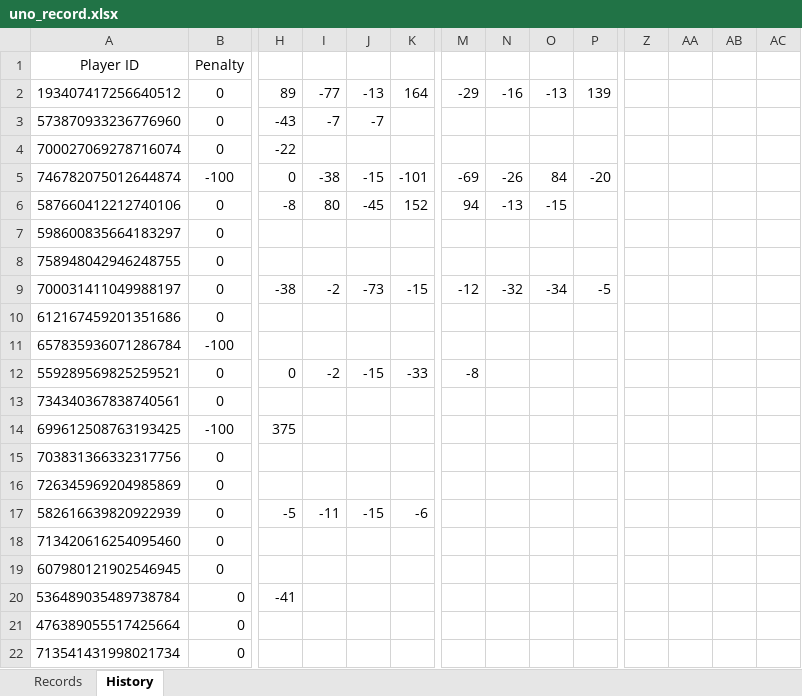
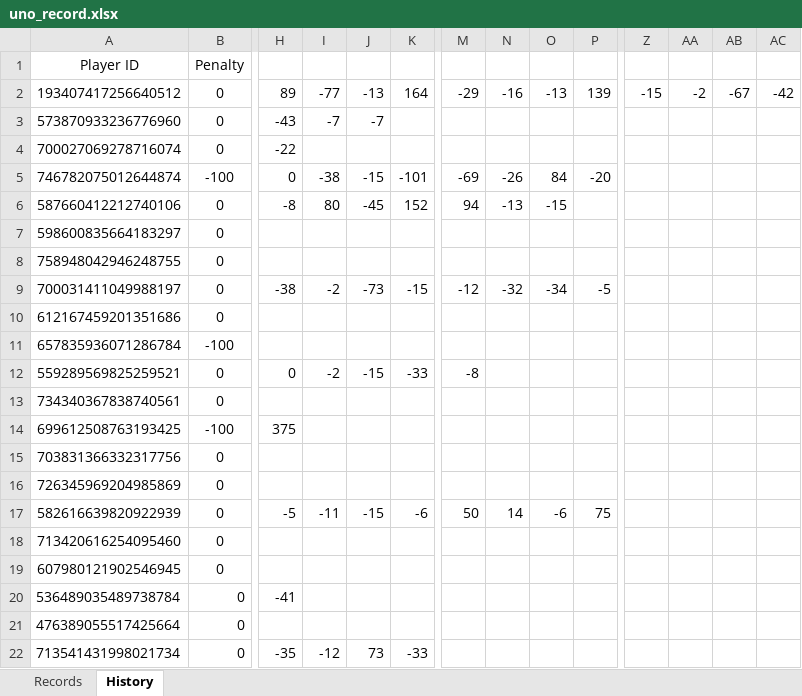
Before and after one commit to 7r-yi/HONDA-Bot, an Excel workbook: uno/uno_record.xlsx, sheet History, drawn as a sheet; only a part is shown, gaps mark what is left out; values as stored, in another font and other column widths than the file's, no borders; the diff names each change by its address in the sheet, - before the commit and + after, or states it on an @@ line.

```diff
--- a/uno/uno_record.xlsx (sheet History)
+++ b/uno/uno_record.xlsx (sheet History)
-Z2: (empty)
+Z2: -15
-AA2: (empty)
+AA2: -2
-AB2: (empty)
+AB2: -67
-AC2: (empty)
+AC2: -42
-M17: (empty)
+M17: 50
-N17: (empty)
+N17: 14
-O17: (empty)
+O17: -6
-P17: (empty)
+P17: 75
-H22: (empty)
+H22: -35
-I22: (empty)
+I22: -12
-J22: (empty)
+J22: 73
-K22: (empty)
+K22: -33
```
Also changed, not shown: sheet Records.
